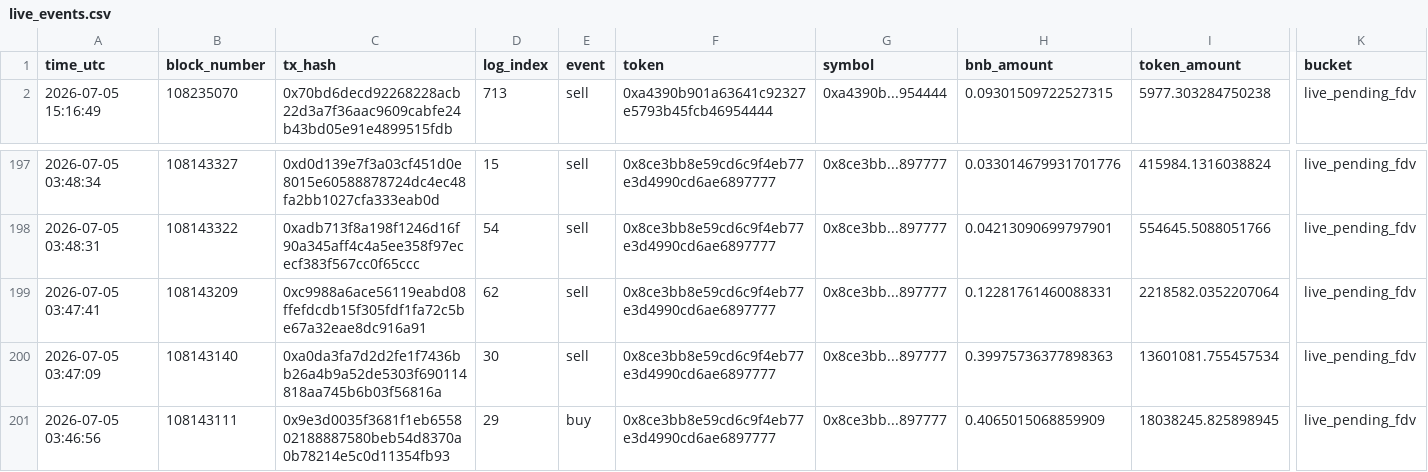
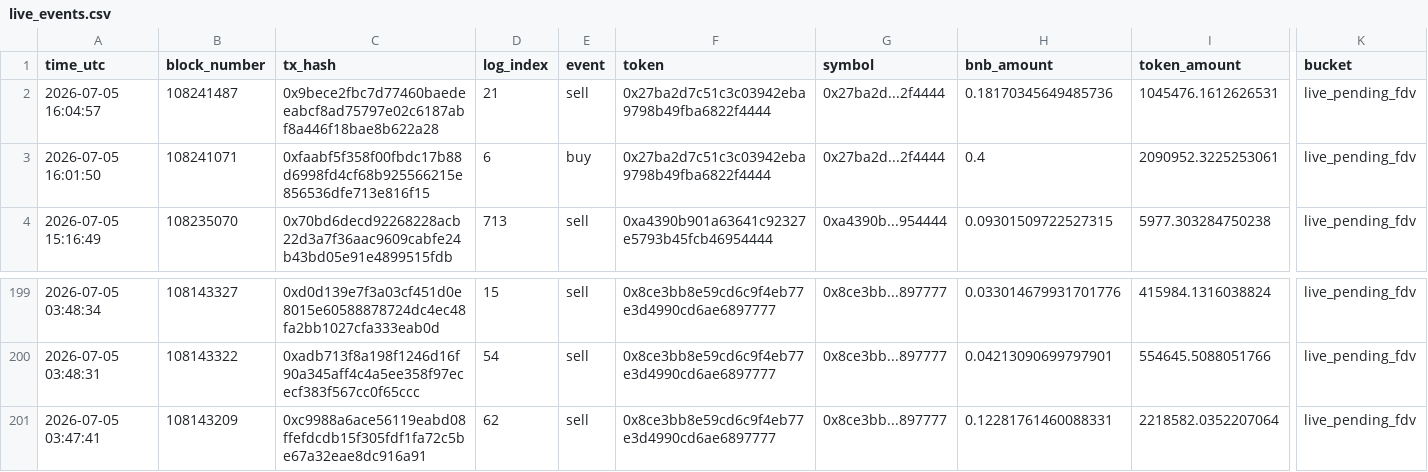
Before and after one commit to hahahakang/bsc-fourmeme-analysis-live, a CSV file: data/live_events.csv, drawn as a sheet; only a part is shown, gaps mark what is left out; removed rows and columns are numbered as before the commit, all else as after; rows hold the shown columns only; the diff names each change by its address in the sheet, - before the commit and + after, or states it on an @@ line.

```diff
--- a/data/live_events.csv
+++ b/data/live_events.csv
+row 2: 2026-07-05 16:04:57 | 108241487 | 0x9bece2fbc7d77460baedeeabcf8ad75797e02c6187abf8a446f18bae8b622a28 | 21 | sell | 0x27ba2d7c51c3c03942eba9798b49fba6822f4444 | 0x27ba2d...2f4444 | 0.18170345649485736 | 1045476.1612626531 | live_pending_fdv
+row 3: 2026-07-05 16:01:50 | 108241071 | 0xfaabf5f358f00fbdc17b88d6998fd4cf68b925566215e856536dfe713e816f15 | 6 | buy | 0x27ba2d7c51c3c03942eba9798b49fba6822f4444 | 0x27ba2d...2f4444 | 0.4 | 2090952.3225253061 | live_pending_fdv
-row 200: 2026-07-05 03:47:09 | 108143140 | 0xa0da3fa7d2d2fe1f7436bb26a4b9a52de5303f690114818aa745b6b03f56816a | 30 | sell | 0x8ce3bb8e59cd6c9f4eb77e3d4990cd6ae6897777 | 0x8ce3bb...897777 | 0.39975736377898363 | 13601081.755457534 | live_pending_fdv
-row 201: 2026-07-05 03:46:56 | 108143111 | 0x9e3d0035f3681f1eb655802188887580beb54d8370a0b78214e5c0d11354fb93 | 29 | buy | 0x8ce3bb8e59cd6c9f4eb77e3d4990cd6ae6897777 | 0x8ce3bb...897777 | 0.4065015068859909 | 18038245.825898945 | live_pending_fdv
```
Also changed, not shown: data/live_recent_buys.csv, data/live_recent_positions.csv, 5 other files.
